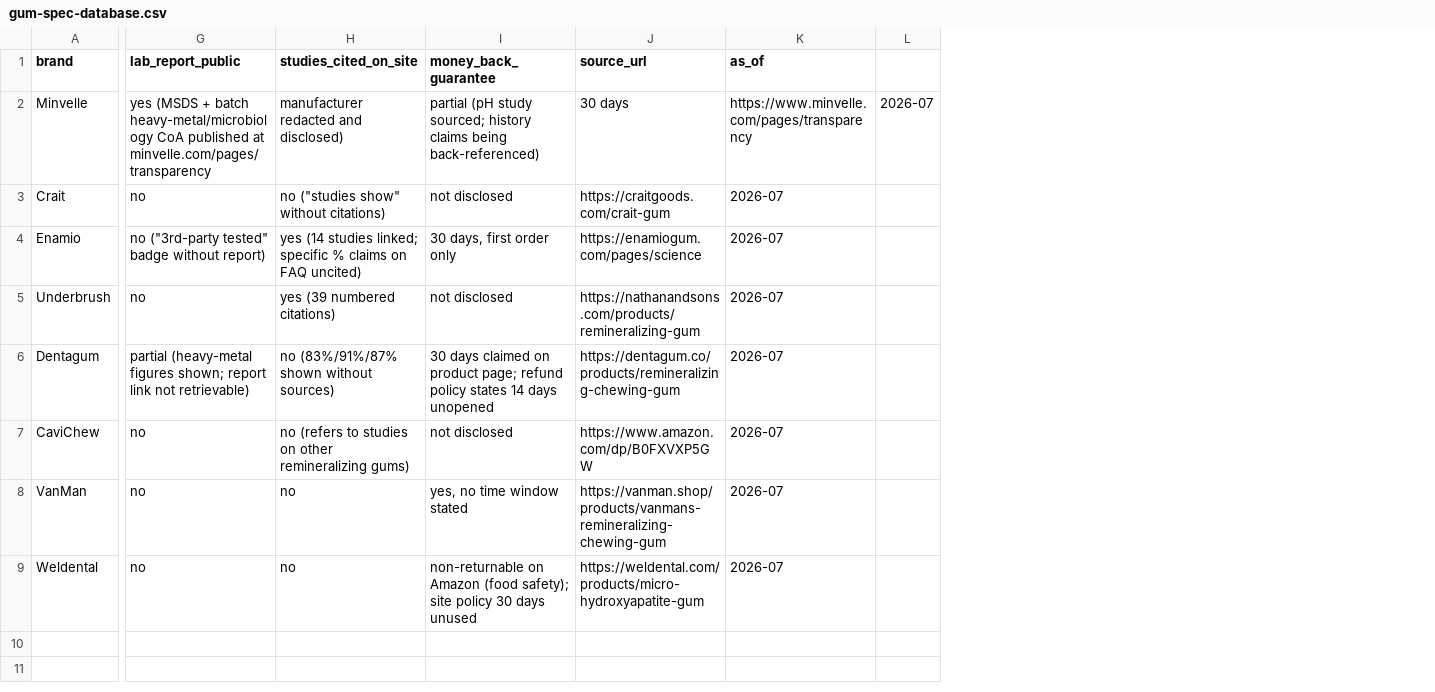
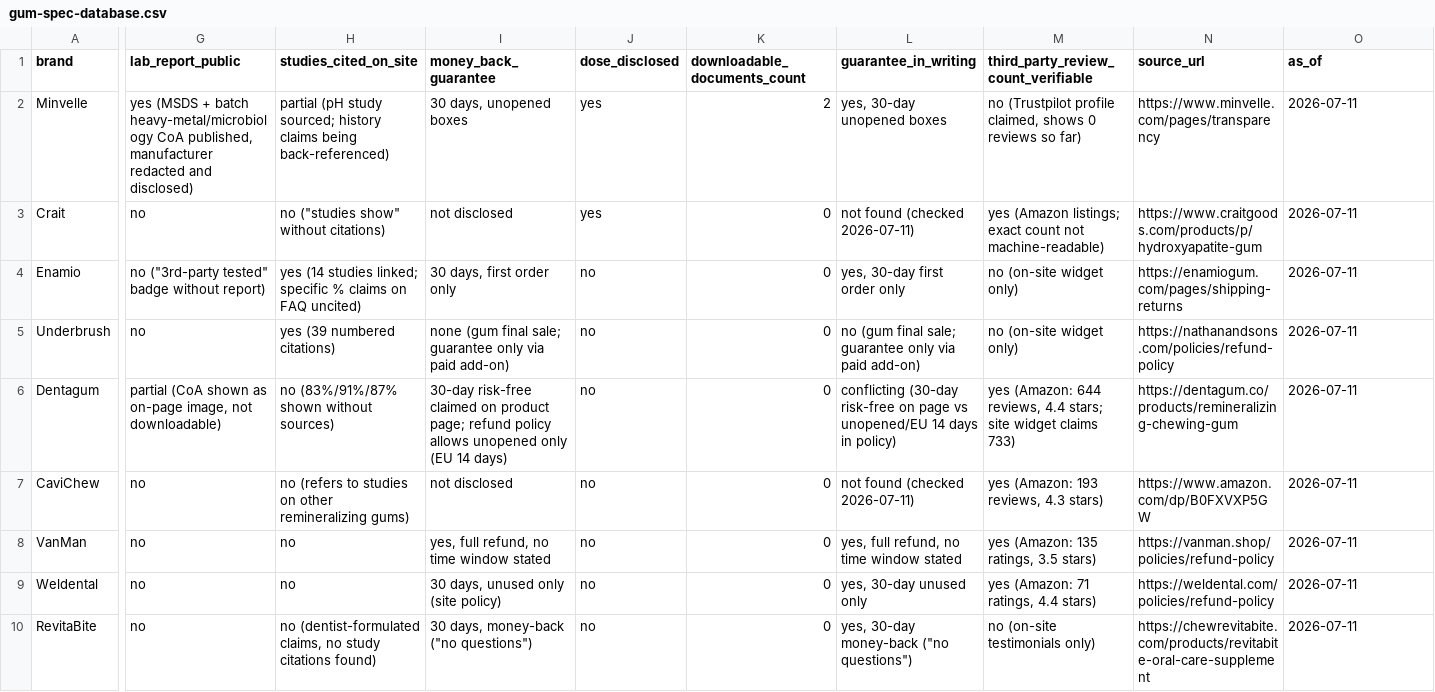
Before and after one commit to oehlusbert/hydroxyapatite-gum-database, a CSV file: data/gum-spec-database.csv, drawn as a sheet; only a part is shown, gaps mark what is left out; removed rows and columns are numbered as before the commit, all else as after; rows hold the shown columns only; the diff covers the shown part only; the diff names each change by its address in the sheet, - before the commit and + after, or states it on an @@ line.

Commit message:
Add RevitaBite row + verifiability columns, all cells source-checked 2026-07-11

```diff
--- a/data/gum-spec-database.csv
+++ b/data/gum-spec-database.csv
+column J (dose_disclosed), rows 2-9: yes | yes | no | no | no | no | no | no
+column K (downloadable_documents_count), rows 2-9: 2 | 0 | 0 | 0 | 0 | 0 | 0 | 0
+column L (guarantee_in_writing), rows 2-9: yes, 30-day unopened boxes | not found (checked 2026-07-11) | yes, 30-day first order only | no (gum final sale; guarantee only via paid add-on) | conflicting (30-day risk-free on page vs unopened/EU 14 days in policy) | not found (checked 2026-07-11) | yes, full refund, no time window stated | yes, 30-day unused only
+column M, rows 1-9: third_party_review_count_verifiable | no (Trustpilot profile claimed, shows 0 reviews so far) | yes (Amazon listings; exact count not machine-readable) | no (on-site widget only) | no (on-site widget only) | yes (Amazon: 644 reviews, 4.4 stars; site widget claims 733) | yes (Amazon: 193 reviews, 4.3 stars) | yes (Amazon: 135 ratings, 3.5 stars) | yes (Amazon: 71 ratings, 4.4 stars)
-column L, row 2: 2026-07
-G2 (lab_report_public): …heavy-metal/microbiology CoA published at minvelle.com/pages/transparency
+G2 (lab_report_public): …heavy-metal/microbiology CoA published, manufacturer redacted and disclosed)
-H2 (studies_cited_on_site): manufacturer redacted and disclosed)
+H2 (studies_cited_on_site): partial (pH study sourced; history claims being back-referenced)
-I2 (money_back_guarantee): partial (pH study sourced; history claims being back-referenced)
+I2 (money_back_guarantee): 30 days, unopened boxes
-N2 (source_url): 30 days
+N2 (source_url): https://www.minvelle.com/pages/transparency
-O2 (as_of): https://www.minvelle.com/pages/transparency
+O2 (as_of): 2026-07-11
-N3 (source_url): https://craitgoods.com/crait-gum
+N3 (source_url): https://www.craitgoods.com/products/p/hydroxyapatite-gum
-O3:O9 (as_of): 2026-07
+O3:O9 (as_of): 2026-07-11
-N4 (source_url): https://enamiogum.com/pages/science
+N4 (source_url): https://enamiogum.com/pages/shipping-returns
-I5 (money_back_guarantee): not disclosed
+I5 (money_back_guarantee): none (gum final sale; guarantee only via paid add-on)
-N5 (source_url): https://nathanandsons.com/products/remineralizing-gum
+N5 (source_url): https://nathanandsons.com/policies/refund-policy
-G6 (lab_report_public): partial (heavy-metal figures shown; report link not retrievable)
+G6 (lab_report_public): partial (CoA shown as on-page image, not downloadable)
-I6 (money_back_guarantee): 30 days claimed on product page; refund policy states 14 days unopened
+I6 (money_back_guarantee): 30-day risk-free claimed on product page; refund policy allows unopened only (EU 14 days)
-I8 (money_back_guarantee): yes, no time window stated
+I8 (money_back_guarantee): yes, full refund, no time window stated
-N8 (source_url): https://vanman.shop/products/vanmans-remineralizing-chewing-gum
+N8 (source_url): https://vanman.shop/policies/refund-policy
-I9 (money_back_guarantee): non-returnable on Amazon (food safety); site policy 30 days unused
+I9 (money_back_guarantee): 30 days, unused only (site policy)
-N9 (source_url): https://weldental.com/products/micro-hydroxyapatite-gum
+N9 (source_url): https://weldental.com/policies/refund-policy
+row 10: RevitaBite | no | no (dentist-formulated claims, no study citations found) | 30 days, money-back ("no questions") | no | 0 | yes, 30-day money-back ("no questions") | no (on-site testimonials only) | https://chewrevitabite.com/products/revitabite-oral-care-supplement | 2026-07-11
```
Also changed, not shown: 1 edited cell elsewhere in this file.
